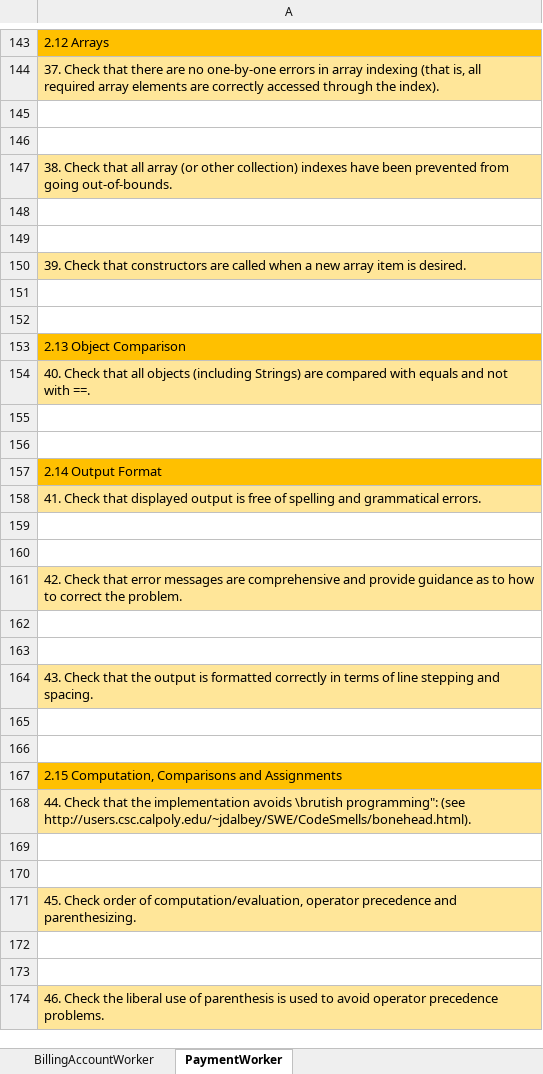
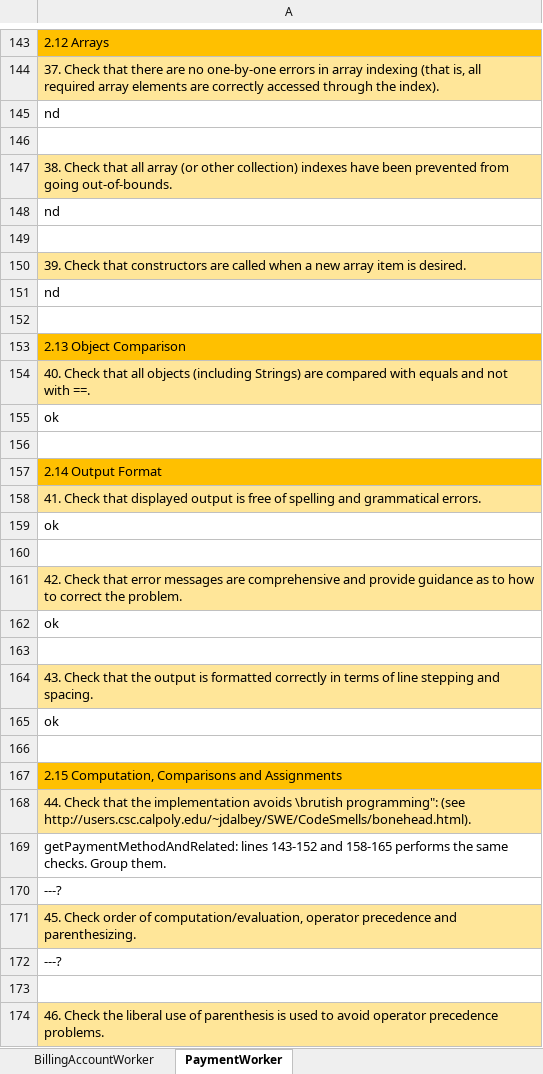
Before and after one commit to sergioCap/SE2project, an Excel workbook: 5_CodeInspection/Code_checks_Erica_v1.xlsx, sheet PaymentWorker, drawn as a sheet; only a part is shown, gaps mark what is left out; values as stored, in another font and other column widths than the file's, no borders; the diff covers the shown part only; the diff names each change by its address in the sheet, - before the commit and + after, or states it on an @@ line.

Commit message:
finished code inspection - review needed for questions

```diff
--- a/5_CodeInspection/Code_checks_Erica_v1.xlsx (sheet PaymentWorker)
+++ b/5_CodeInspection/Code_checks_Erica_v1.xlsx (sheet PaymentWorker)
-A145: (empty)
+A145: nd
-A148: (empty)
+A148: nd
-A151: (empty)
+A151: nd
-A155: (empty)
+A155: ok
-A159: (empty)
+A159: ok
-A162: (empty)
+A162: ok
-A165: (empty)
+A165: ok
-A169: (empty)
+A169: getPaymentMethodAndRelated: lines 143-152 and 158-165 performs the same checks. Group them.
-A170: (empty)
+A170: ---?
-A172: (empty)
+A172: ---?
```
Also changed, not shown: 1 added row and 21 edited cells elsewhere in this sheet.
